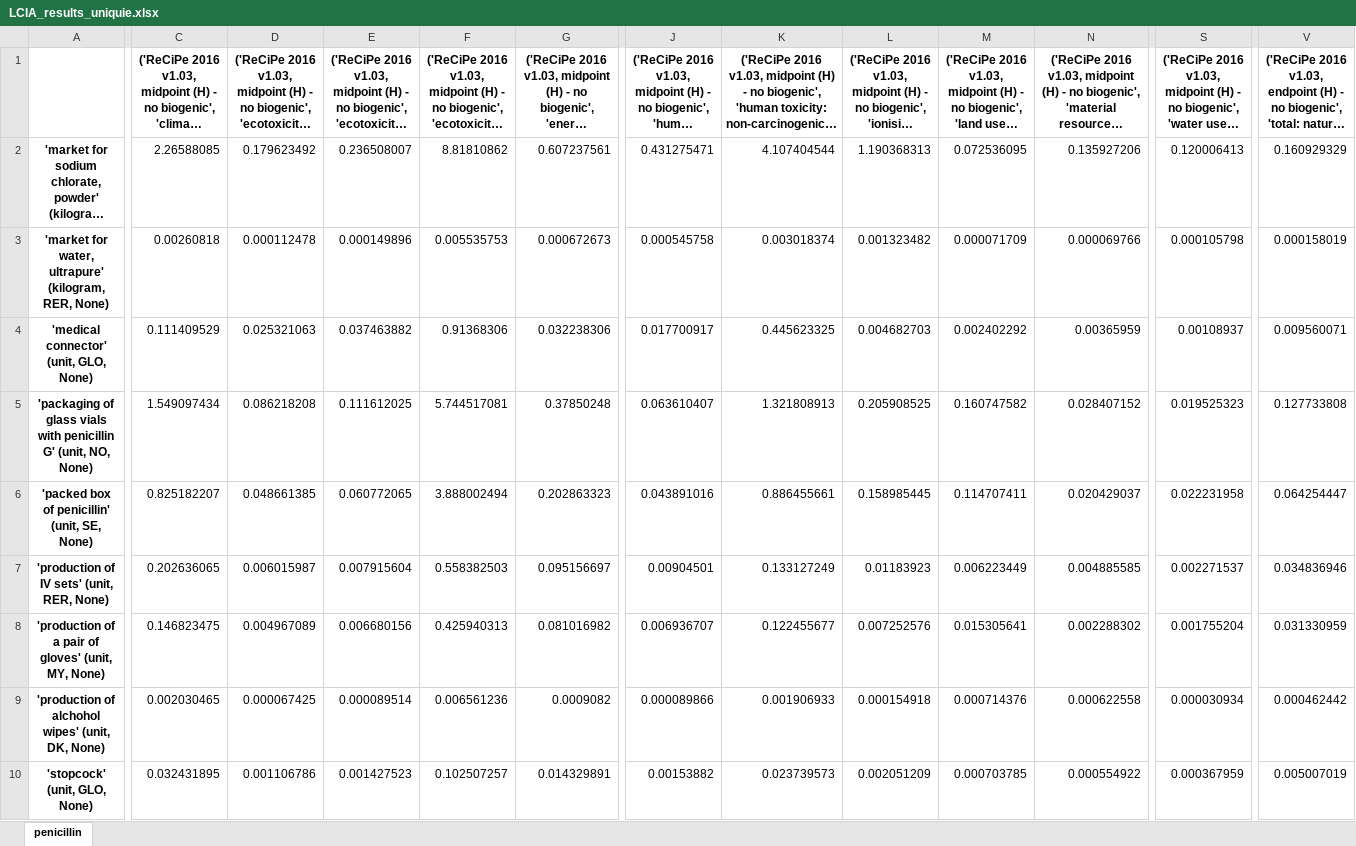
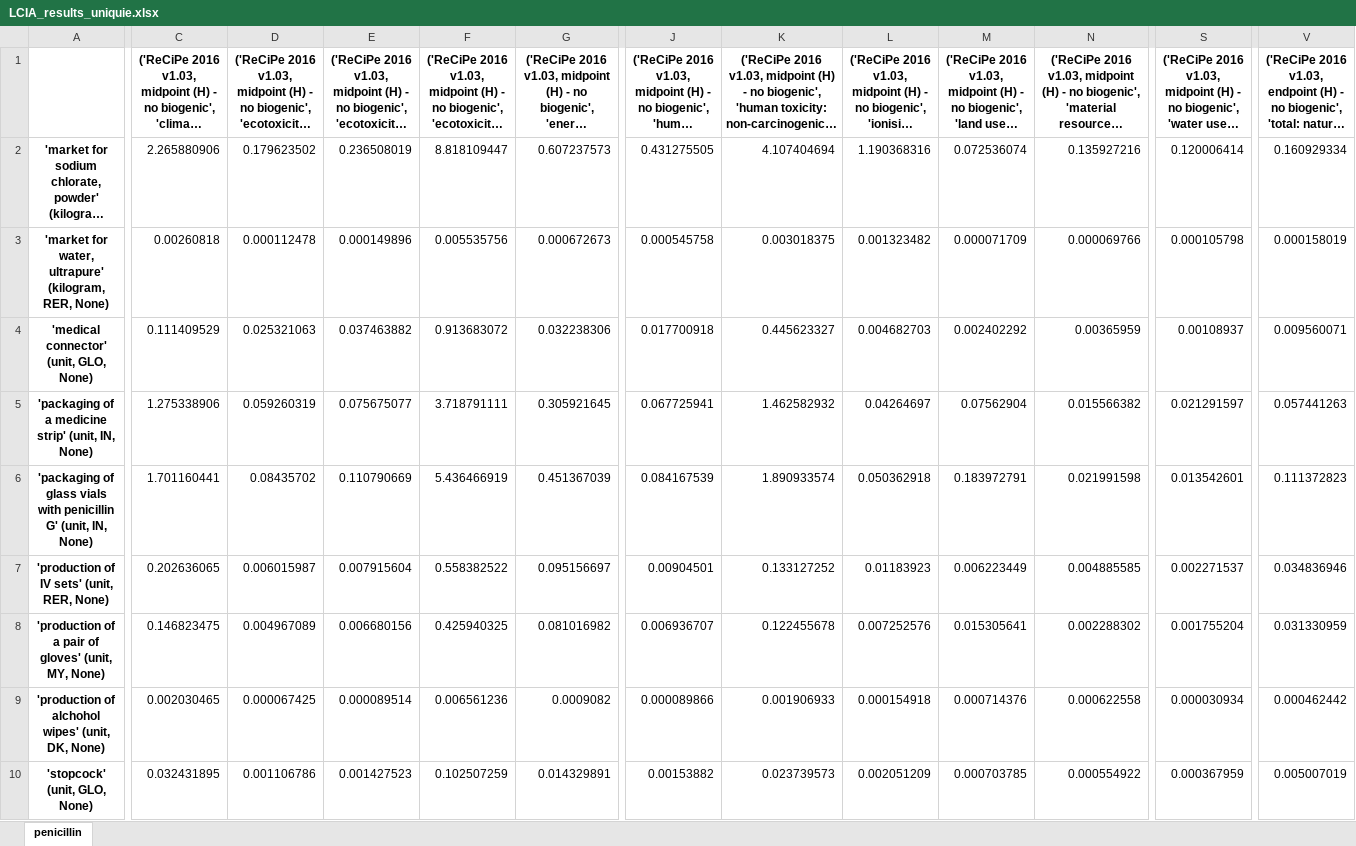
Before and after one commit to RuneWF/penicilin, an Excel workbook: results/LCIA/LCIA_results_uniquie.xlsx, sheet penicillin, drawn as a sheet; only a part is shown, gaps mark what is left out; long unchanged cells end in …; values as stored, in another font and other column widths than the file's, no borders; removed rows and columns are numbered as before the commit, all else as after; rows hold the shown columns only; the diff covers the shown part only; the diff names each change by its address in the sheet, - before the commit and + after, or states it on an @@ line.

```diff
--- a/results/LCIA/LCIA_results_uniquie.xlsx (sheet penicillin)
+++ b/results/LCIA/LCIA_results_uniquie.xlsx (sheet penicillin)
-C2: 2.26588085
+C2: 2.265880906
-D2: 0.179623492
+D2: 0.179623502
-E2: 0.236508007
+E2: 0.236508019
-F2: 8.81810862
+F2: 8.818109447
-G2: 0.607237561
+G2: 0.607237573
-J2: 0.431275471
+J2: 0.431275505
-K2: 4.107404544
+K2: 4.107404694
-L2: 1.190368313
+L2: 1.190368316
-M2: 0.072536095
+M2: 0.072536074
-N2: 0.135927206
+N2: 0.135927216
-S2: 0.120006413
+S2: 0.120006414
-V2: 0.160929329
+V2: 0.160929334
-F3: 0.005535753
+F3: 0.005535756
-K3: 0.003018374
+K3: 0.003018375
-F4: 0.91368306
+F4: 0.913683072
-J4: 0.017700917
+J4: 0.017700918
-K4: 0.445623325
+K4: 0.445623327
-row 5: 'packaging of glass vials with penicillin G' (unit, NO, None) | 1.549097434 | 0.086218208 | 0.111612025 | 5.744517081 | 0.37850248 | 0.063610407 | 1.321808913 | 0.205908525 | 0.160747582 | 0.028407152 | 0.019525323 | 0.127733808
-row 6: 'packed box of penicillin' (unit, SE, None) | 0.825182207 | 0.048661385 | 0.060772065 | 3.888002494 | 0.202863323 | 0.043891016 | 0.886455661 | 0.158985445 | 0.114707411 | 0.020429037 | 0.022231958 | 0.064254447
+row 5: 'packaging of a medicine strip' (unit, IN, None) | 1.275338906 | 0.059260319 | 0.075675077 | 3.718791111 | 0.305921645 | 0.067725941 | 1.462582932 | 0.04264697 | 0.07562904 | 0.015566382 | 0.021291597 | 0.057441263
+row 6: 'packaging of glass vials with penicillin G' (unit, IN, None) | 1.701160441 | 0.08435702 | 0.110790669 | 5.436466919 | 0.451367039 | 0.084167539 | 1.890933574 | 0.050362918 | 0.183972791 | 0.021991598 | 0.013542601 | 0.111372823
-F7: 0.558382503
+F7: 0.558382522
-K7: 0.133127249
+K7: 0.133127252
-F8: 0.425940313
+F8: 0.425940325
-K8: 0.122455677
+K8: 0.122455678
-F10: 0.102507257
+F10: 0.102507259
```
Also changed, not shown: 17 edited cells elsewhere in this sheet, data/temp.xlsx, results/LCIA/LCIA_results.xlsx, 27 other files.
